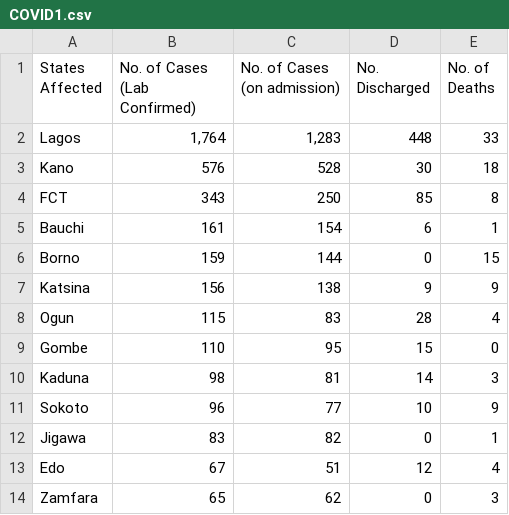
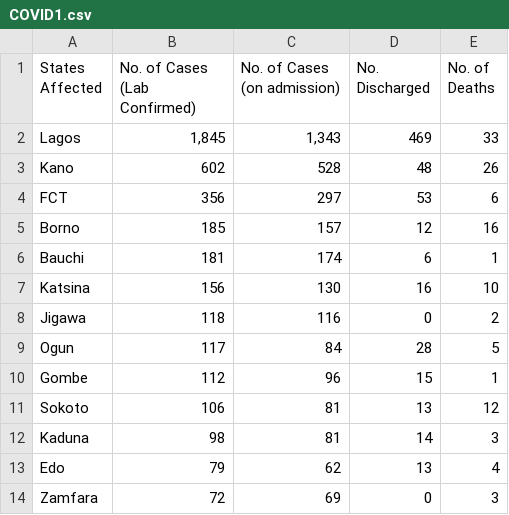
Before and after one commit to Pydare/Dataset-For-COVID-19-Nigeria, a CSV file: Dataset-For-COVID-19-Nigeria/COVID1.csv, drawn as a sheet; only a part is shown; the diff covers the shown part only.

```diff
--- a/Dataset-For-COVID-19-Nigeria/COVID1.csv
+++ b/Dataset-For-COVID-19-Nigeria/COVID1.csv
@@ -1,14 +1,14 @@
 States Affected,No. of Cases (Lab Confirmed),No. of Cases (on admission),No. Discharged,No. of Deaths
-Lagos,"1,764","1,283",448,33
-Kano,576,528,30,18
-FCT,343,250,85,8
-Bauchi,161,154,6,1
-Borno,159,144,0,15
-Katsina,156,138,9,9
-Ogun,115,83,28,4
-Gombe,110,95,15,0
+Lagos,"1,845","1,343",469,33
+Kano,602,528,48,26
+FCT,356,297,53,6
+Borno,185,157,12,16
+Bauchi,181,174,6,1
+Katsina,156,130,16,10
+Jigawa,118,116,0,2
+Ogun,117,84,28,5
+Gombe,112,96,15,1
+Sokoto,106,81,13,12
 Kaduna,98,81,14,3
-Sokoto,96,77,10,9
-Jigawa,83,82,0,1
-Edo,67,51,12,4
-Zamfara,65,62,0,3
+Edo,79,62,13,4
+Zamfara,72,69,0,3
```
Also changed, not shown: 4 added rows, 4 removed rows, 1 moved row and 8 edited cells elsewhere in this file, 2 other files.
